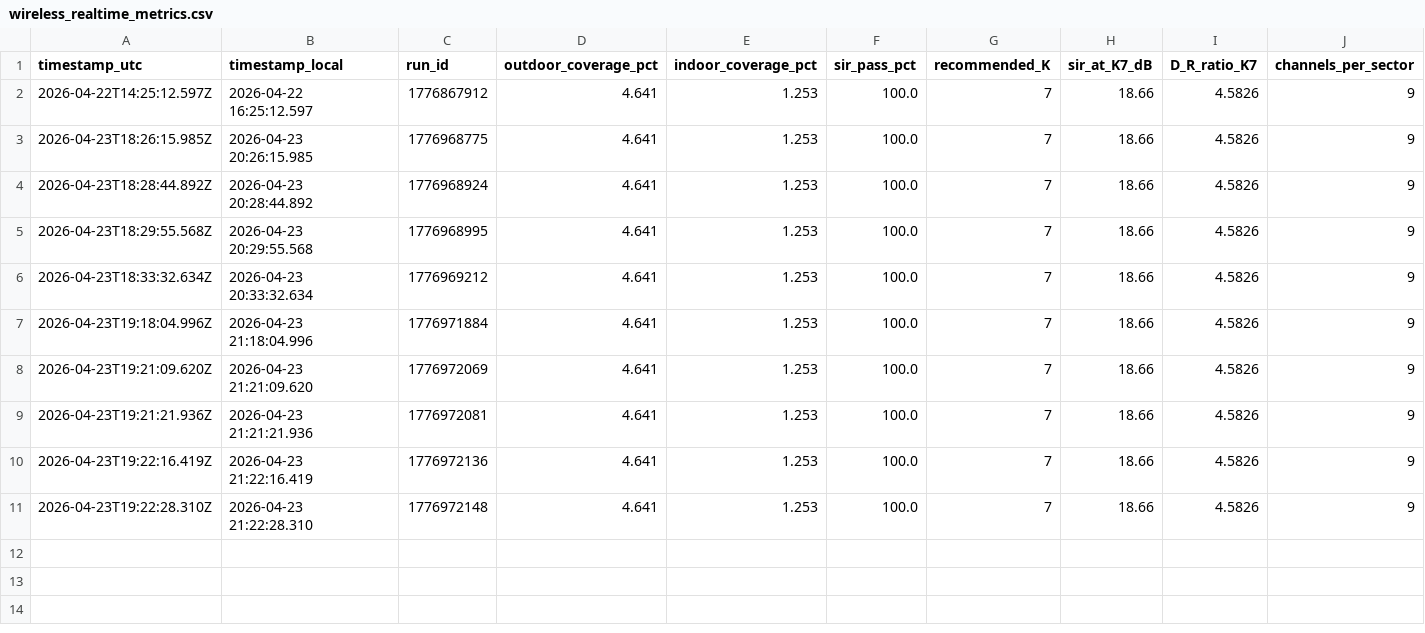
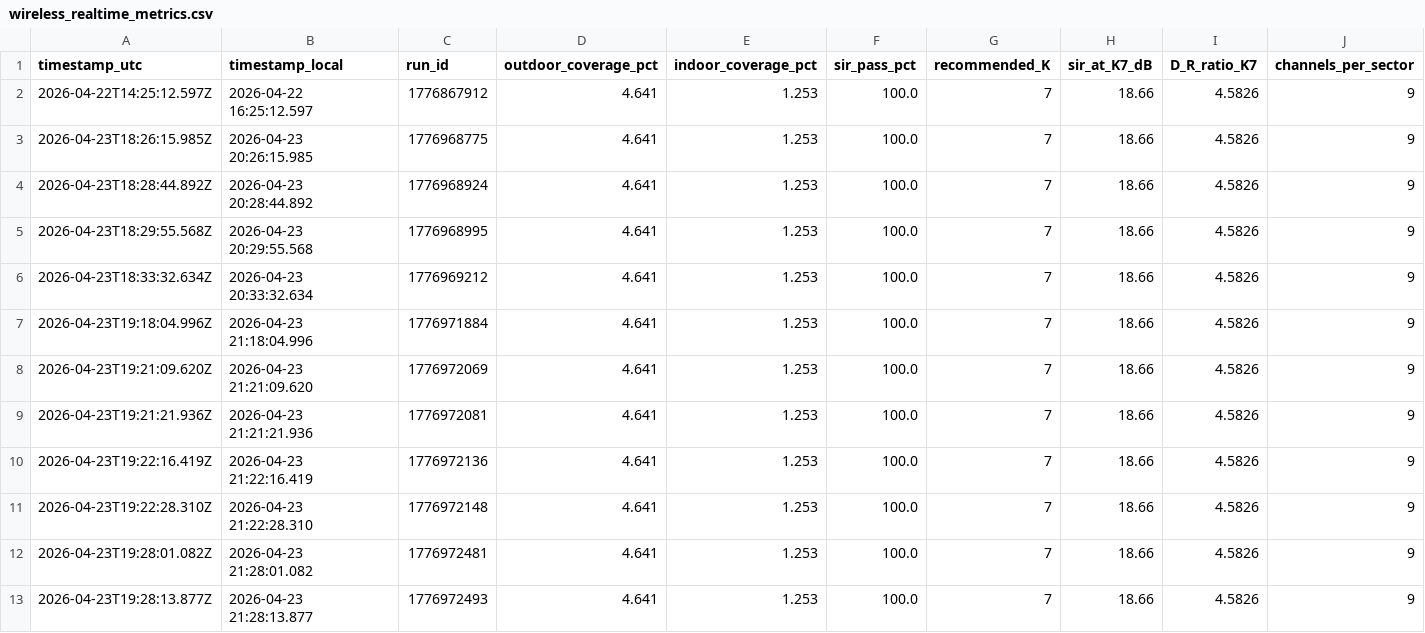
Before and after one commit to geranimoekia/District-Telehealth-And-Emergency-Communication-Network, a CSV file: outputs/wireless_realtime_metrics.csv, drawn as a sheet; only a part is shown; rows hold the shown columns only; the diff names each change by its address in the sheet, - before the commit and + after, or states it on an @@ line.

Commit message:
pipeline.py output

```diff
--- a/outputs/wireless_realtime_metrics.csv
+++ b/outputs/wireless_realtime_metrics.csv
+row 12: 2026-04-23T19:28:01.082Z | 2026-04-23 21:28:01.082 | 1776972481 | 4.641 | 1.253 | 100.0 | 7 | 18.66 | 4.5826 | 9
+row 13: 2026-04-23T19:28:13.877Z | 2026-04-23 21:28:13.877 | 1776972493 | 4.641 | 1.253 | 100.0 | 7 | 18.66 | 4.5826 | 9
```
Also changed, not shown: outputs/wireless_breaking_point.csv, outputs/wireless_coverage_grid.csv, 15 other files.
